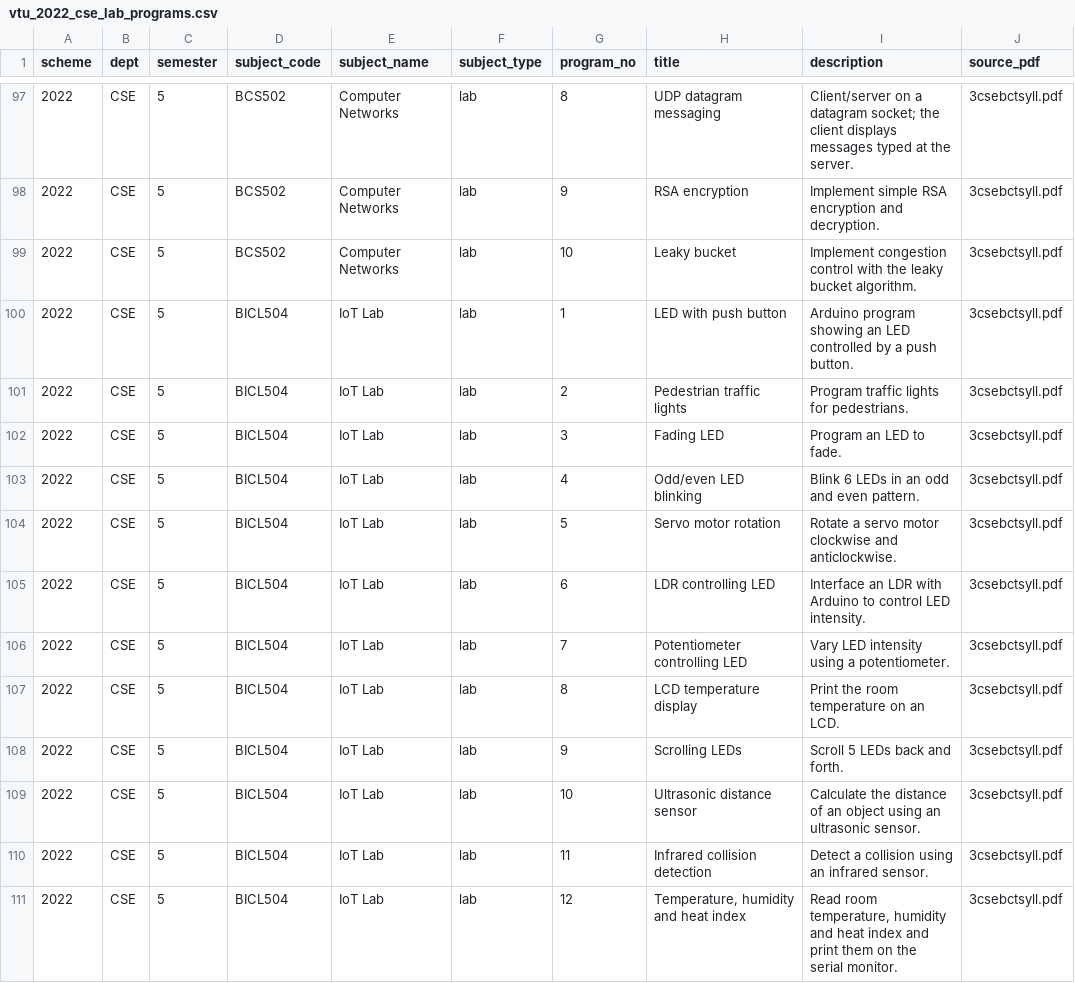
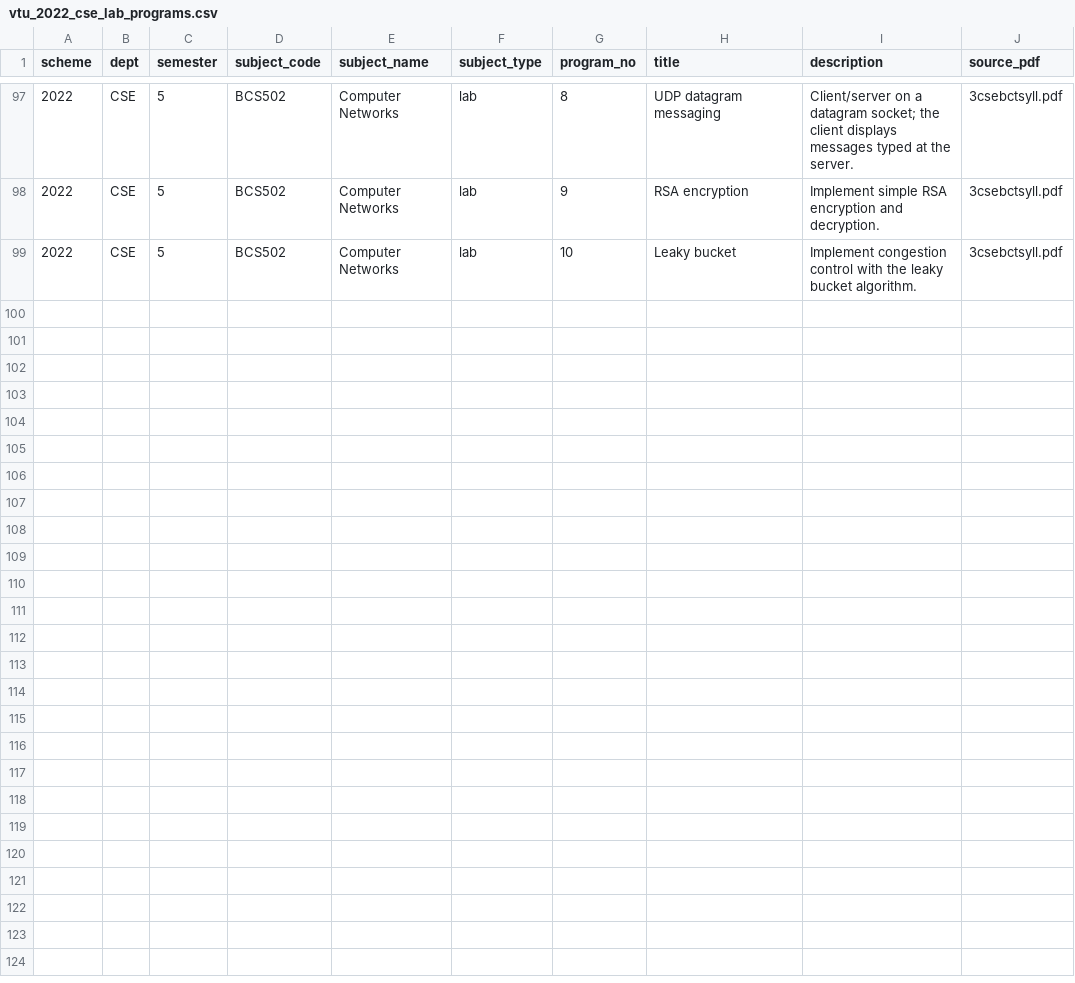
Before and after one commit to chinnu995/smart-lab-management-system, a CSV file: backend/seed/data/vtu_2022_cse_lab_programs.csv, drawn as a sheet; only a part is shown, gaps mark what is left out.

Commit message:
feat: scheme curriculum fixes, semester-scoped announcements, faculty signup semester, and HOD faculty privileges

```diff
--- a/backend/seed/data/vtu_2022_cse_lab_programs.csv
+++ b/backend/seed/data/vtu_2022_cse_lab_programs.csv
@@ -99,13 +99 @@ scheme,dept,semester,subject_code,subject_name,subject_type,program_no,title,des
 "2022","CSE",5,"BCS502","Computer Networks","lab",10,"Leaky bucket","Implement congestion control with the leaky bucket algorithm.","3csebctsyll.pdf"
-"2022","CSE",5,"BICL504","IoT Lab","lab",1,"LED with push button","Arduino program showing an LED controlled by a push button.","3csebctsyll.pdf"
-"2022","CSE",5,"BICL504","IoT Lab","lab",2,"Pedestrian traffic lights","Program traffic lights for pedestrians.","3csebctsyll.pdf"
-"2022","CSE",5,"BICL504","IoT Lab","lab",3,"Fading LED","Program an LED to fade.","3csebctsyll.pdf"
-"2022","CSE",5,"BICL504","IoT Lab","lab",4,"Odd/even LED blinking","Blink 6 LEDs in an odd and even pattern.","3csebctsyll.pdf"
-"2022","CSE",5,"BICL504","IoT Lab","lab",5,"Servo motor rotation","Rotate a servo motor clockwise and anticlockwise.","3csebctsyll.pdf"
-"2022","CSE",5,"BICL504","IoT Lab","lab",6,"LDR controlling LED","Interface an LDR with Arduino to control LED intensity.","3csebctsyll.pdf"
-"2022","CSE",5,"BICL504","IoT Lab","lab",7,"Potentiometer controlling LED","Vary LED intensity using a potentiometer.","3csebctsyll.pdf"
-"2022","CSE",5,"BICL504","IoT Lab","lab",8,"LCD temperature display","Print the room temperature on an LCD.","3csebctsyll.pdf"
-"2022","CSE",5,"BICL504","IoT Lab","lab",9,"Scrolling LEDs","Scroll 5 LEDs back and forth.","3csebctsyll.pdf"
-"2022","CSE",5,"BICL504","IoT Lab","lab",10,"Ultrasonic distance sensor","Calculate the distance of an object using an ultrasonic sensor.","3csebctsyll.pdf"
-"2022","CSE",5,"BICL504","IoT Lab","lab",11,"Infrared collision detection","Detect a collision using an infrared sensor.","3csebctsyll.pdf"
-"2022","CSE",5,"BICL504","IoT Lab","lab",12,"Temperature, humidity and heat index","Read room temperature, humidity and heat index and print them on the serial monitor.","3csebctsyll.pdf"
```
Also changed, not shown: 34 other files.
